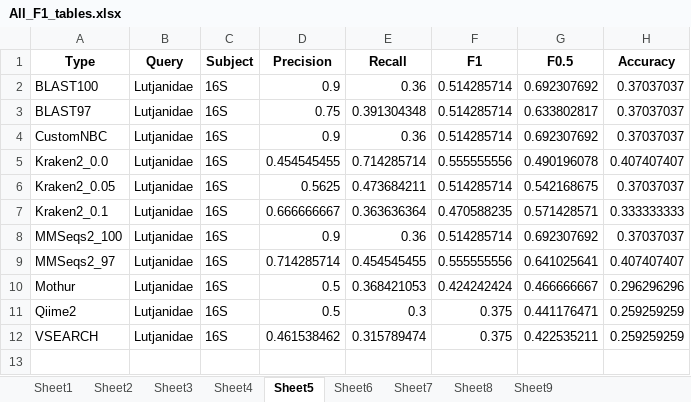
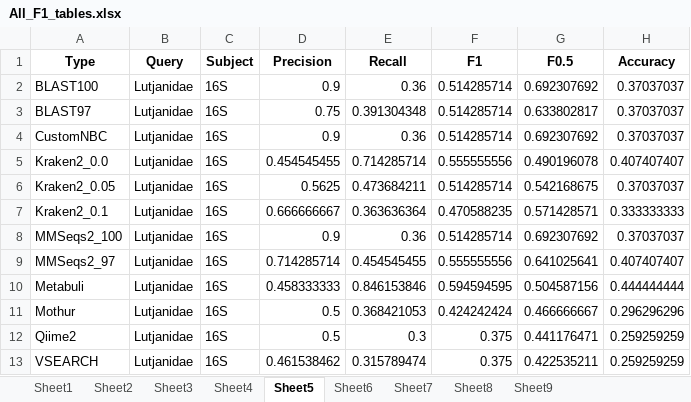
Before and after one commit to Computational-Biology-OceanOmics/OceanOmics-classifier-comparison, an Excel workbook: results/tables/All_F1_tables.xlsx, sheet Sheet5, drawn as a sheet; values as stored, in another font and other column widths than the file's, no borders; the diff names each change by its address in the sheet, - before the commit and + after, or states it on an @@ line.

```diff
--- a/results/tables/All_F1_tables.xlsx (sheet Sheet5)
+++ b/results/tables/All_F1_tables.xlsx (sheet Sheet5)
+row 10: Metabuli | Lutjanidae | 16S | 0.458333333 | 0.846153846 | 0.594594595 | 0.504587156 | 0.444444444
```
Also changed, not shown: sheet Sheet6, sheet Sheet9, sheet Sheet4, sheet Sheet3, sheet Sheet8, sheet Sheet7, 2 more sheets, results/tables/Counted_correctness.xlsx, results/tables/Error_types_table.xlsx, 21 other files.
